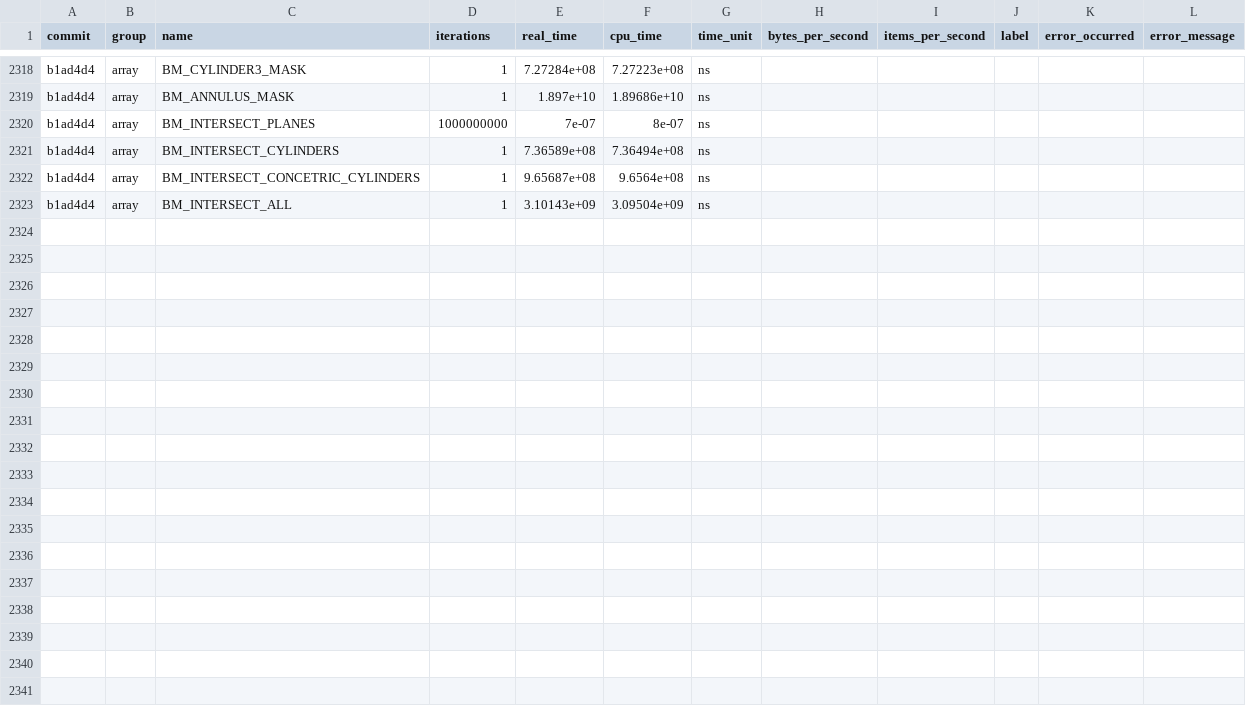
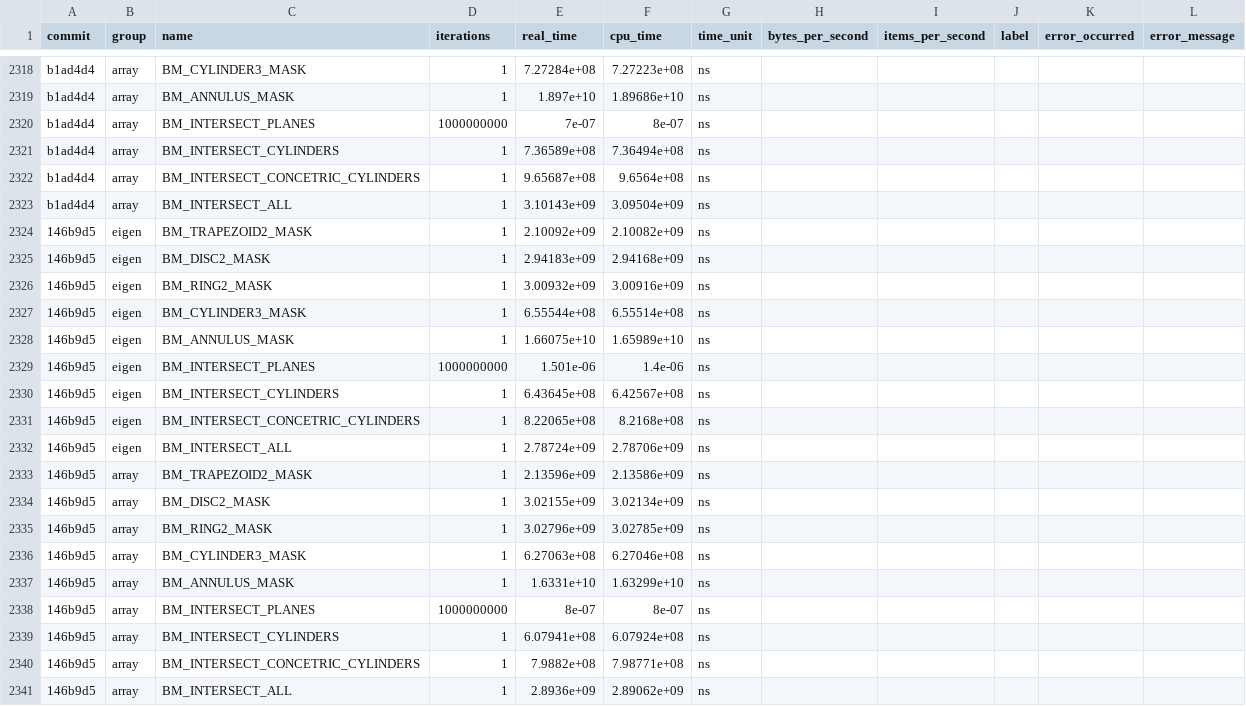
Before and after one commit to acts-project/detray, a CSV file: archive/benchmarks/benchmarks_history.csv, drawn as a sheet; only a part is shown, gaps mark what is left out.

```diff
--- a/archive/benchmarks/benchmarks_history.csv
+++ b/archive/benchmarks/benchmarks_history.csv
@@ -2323 +2323,19 @@ b1ad4d4,"array","BM_INTERSECT_CONCETRIC_CYLINDERS",1,9.65687e+08,9.6564e+08,ns,,
 b1ad4d4,"array","BM_INTERSECT_ALL",1,3.10143e+09,3.09504e+09,ns,,,,,
+146b9d5,"eigen","BM_TRAPEZOID2_MASK",1,2.10092e+09,2.10082e+09,ns,,,,,
+146b9d5,"eigen","BM_DISC2_MASK",1,2.94183e+09,2.94168e+09,ns,,,,,
+146b9d5,"eigen","BM_RING2_MASK",1,3.00932e+09,3.00916e+09,ns,,,,,
+146b9d5,"eigen","BM_CYLINDER3_MASK",1,6.55544e+08,6.55514e+08,ns,,,,,
+146b9d5,"eigen","BM_ANNULUS_MASK",1,1.66075e+10,1.65989e+10,ns,,,,,
+146b9d5,"eigen","BM_INTERSECT_PLANES",1000000000,1.501e-06,1.4e-06,ns,,,,,
+146b9d5,"eigen","BM_INTERSECT_CYLINDERS",1,6.43645e+08,6.42567e+08,ns,,,,,
+146b9d5,"eigen","BM_INTERSECT_CONCETRIC_CYLINDERS",1,8.22065e+08,8.2168e+08,ns,,,,,
+146b9d5,"eigen","BM_INTERSECT_ALL",1,2.78724e+09,2.78706e+09,ns,,,,,
+146b9d5,"array","BM_TRAPEZOID2_MASK",1,2.13596e+09,2.13586e+09,ns,,,,,
+146b9d5,"array","BM_DISC2_MASK",1,3.02155e+09,3.02134e+09,ns,,,,,
+146b9d5,"array","BM_RING2_MASK",1,3.02796e+09,3.02785e+09,ns,,,,,
+146b9d5,"array","BM_CYLINDER3_MASK",1,6.27063e+08,6.27046e+08,ns,,,,,
+146b9d5,"array","BM_ANNULUS_MASK",1,1.6331e+10,1.63299e+10,ns,,,,,
+146b9d5,"array","BM_INTERSECT_PLANES",1000000000,8e-07,8e-07,ns,,,,,
+146b9d5,"array","BM_INTERSECT_CYLINDERS",1,6.07941e+08,6.07924e+08,ns,,,,,
+146b9d5,"array","BM_INTERSECT_CONCETRIC_CYLINDERS",1,7.9882e+08,7.98771e+08,ns,,,,,
+146b9d5,"array","BM_INTERSECT_ALL",1,2.8936e+09,2.89062e+09,ns,,,,,
```
Also changed, not shown: 9 other files.
